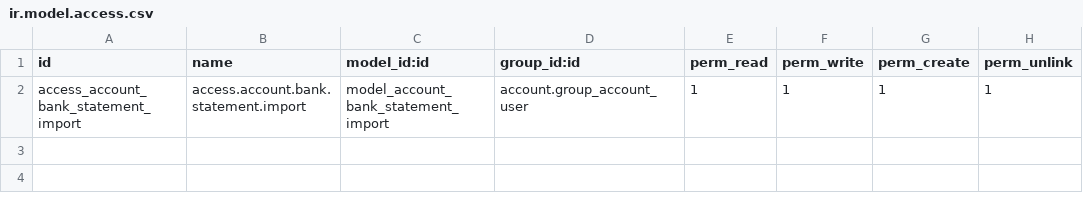
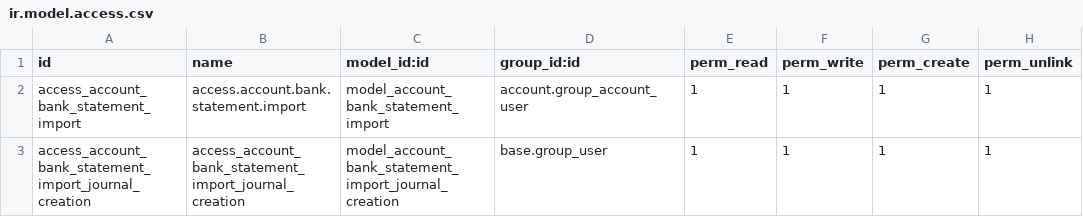
Before and after one commit to odoomates/odooapps, a CSV file: om_account_bank_statement_import/security/ir.model.access.csv, drawn as a sheet; the diff names each change by its address in the sheet, - before the commit and + after, or states it on an @@ line.

Commit message:
[IMP] Security

```diff
--- a/om_account_bank_statement_import/security/ir.model.access.csv
+++ b/om_account_bank_statement_import/security/ir.model.access.csv
+row 3: access_account_bank_statement_import_journal_creation | access_account_bank_statement_import_journal_creation | model_account_bank_statement_import_journal_creation | base.group_user | 1 | 1 | 1 | 1
```
Also changed, not shown: 3 other files.
